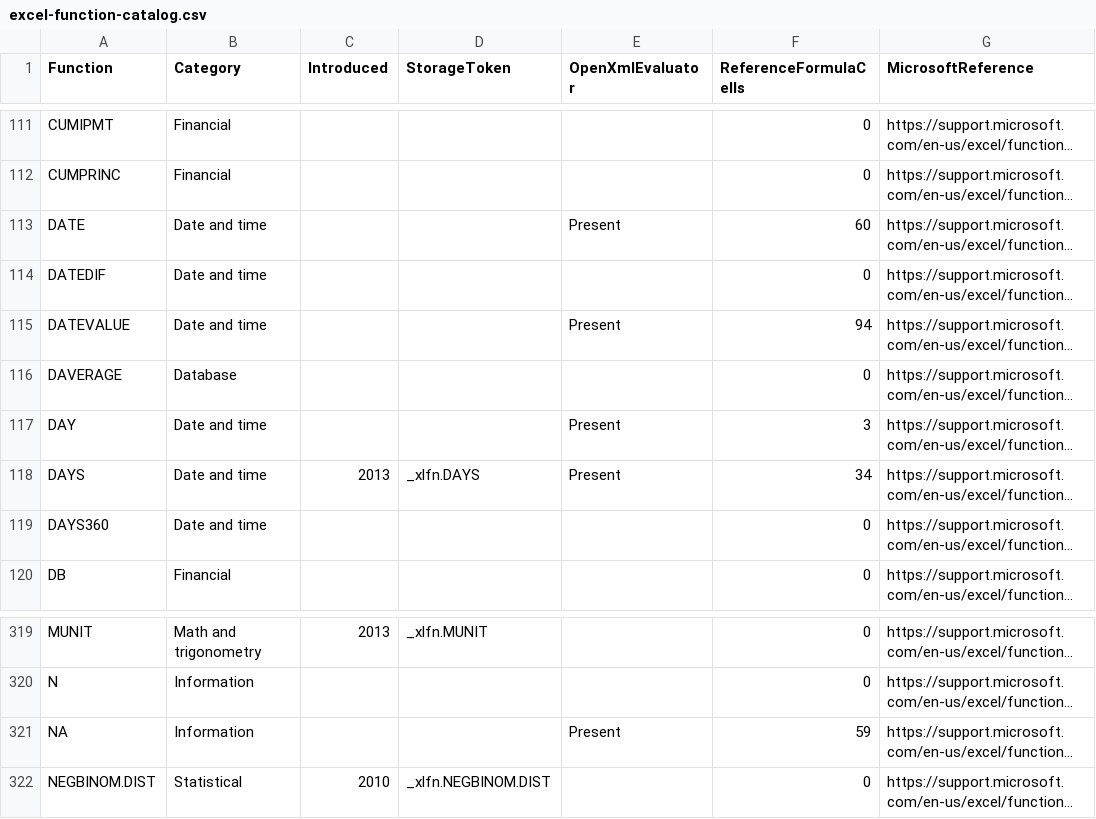
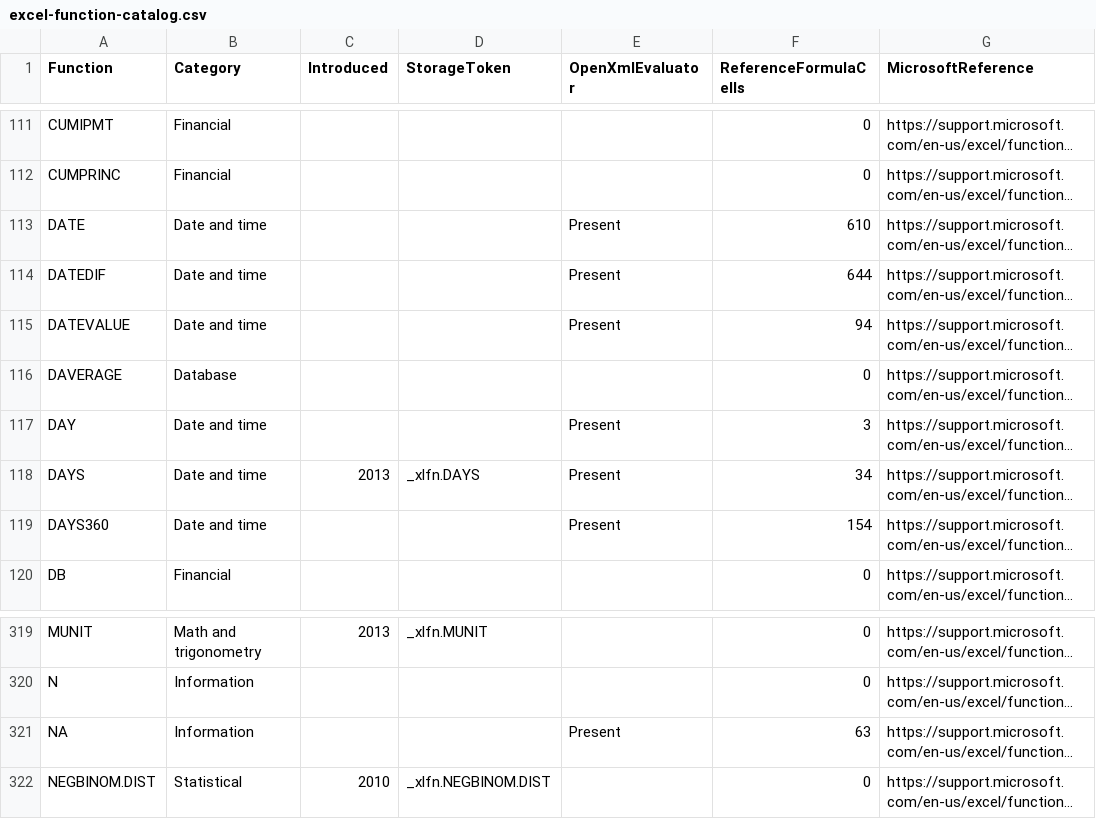
Before and after one commit to CompuMasterGmbH/CompuMaster.Excel, a CSV file: tools/excel-function-catalog.csv, drawn as a sheet; only a part is shown, gaps mark what is left out; long unchanged cells end in …; the diff names each change by its address in the sheet, - before the commit and + after, or states it on an @@ line.

Commit message:
Calculate Excel date differences and 360-day intervals

```diff
--- a/tools/excel-function-catalog.csv
+++ b/tools/excel-function-catalog.csv
-F113 (ReferenceFormulaCells): 60
+F113 (ReferenceFormulaCells): 610
-E114 (OpenXmlEvaluator): (empty)
+E114 (OpenXmlEvaluator): Present
-F114 (ReferenceFormulaCells): 0
+F114 (ReferenceFormulaCells): 644
-E119 (OpenXmlEvaluator): (empty)
+E119 (OpenXmlEvaluator): Present
-F119 (ReferenceFormulaCells): 0
+F119 (ReferenceFormulaCells): 154
-F321 (ReferenceFormulaCells): 59
+F321 (ReferenceFormulaCells): 63
```
Also changed, not shown: 10 other files.
